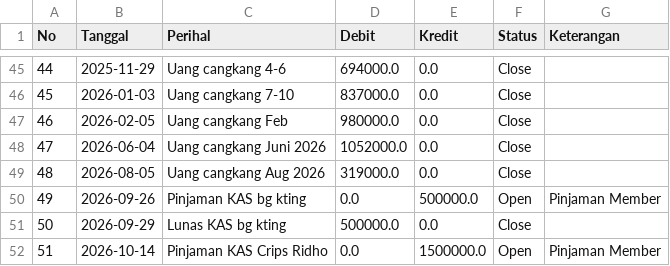
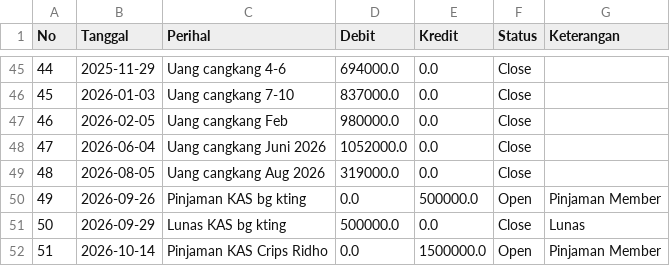
Before and after one commit to CRIPS-2Wheels/KAS-CRIPS, a CSV file: data/kas_crips.csv, drawn as a sheet; only a part is shown, gaps mark what is left out.

Commit message:
Update KAS via Streamlit Admin Panel

```diff
--- a/data/kas_crips.csv
+++ b/data/kas_crips.csv
@@ -50,3 +50,3 @@ No,Tanggal,Perihal,Debit,Kredit,Status,Keterangan
 49,2026-09-26,Pinjaman KAS bg kting,0.0,500000.0,Open,Pinjaman Member
-50,2026-09-29,Lunas KAS bg kting,500000.0,0.0,Close,
+50,2026-09-29,Lunas KAS bg kting,500000.0,0.0,Close,Lunas
 51,2026-10-14,Pinjaman KAS Crips Ridho ,0.0,1500000.0,Open,Pinjaman Member
```
